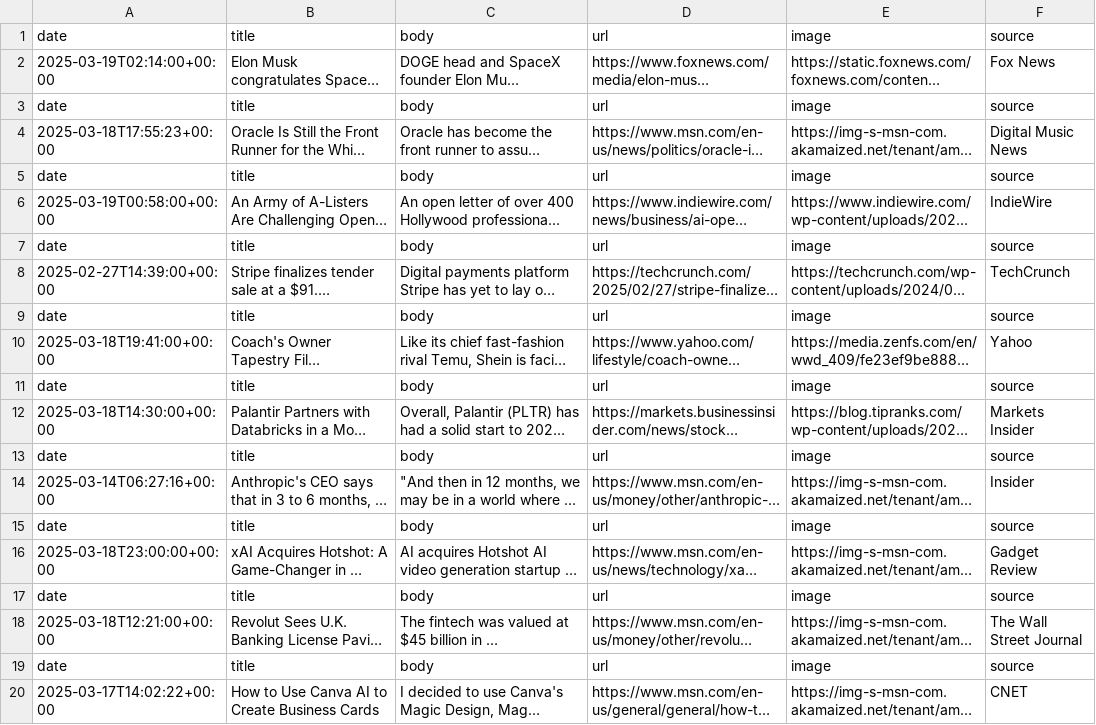
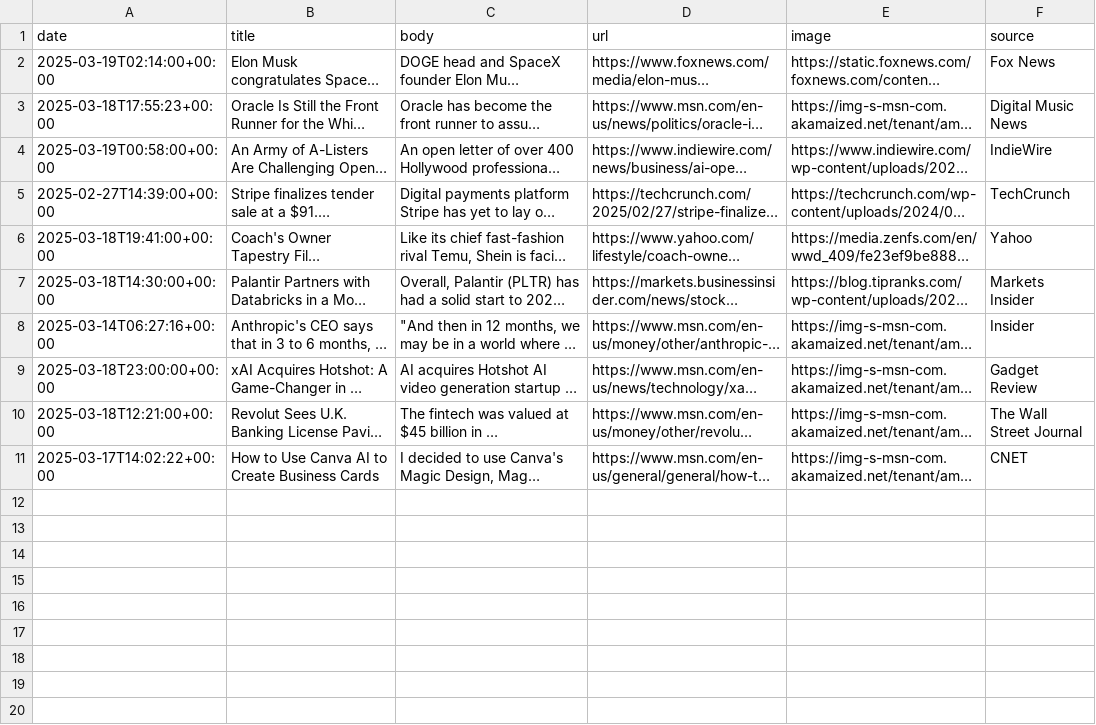
Before and after one commit to lloydchang/zzz-company-news, a CSV file: aggregated-news.csv, drawn as a sheet; long unchanged cells end in …; the diff names each change by its address in the sheet, - before the commit and + after, or states it on an @@ line.

```diff
--- a/aggregated-news.csv
+++ b/aggregated-news.csv
-row 3: date | title | body | url | image | source
-row 5: date | title | body | url | image | source
-row 7: date | title | body | url | image | source
-row 9: date | title | body | url | image | source
-row 11: date | title | body | url | image | source
-row 13: date | title | body | url | image | source
-row 15: date | title | body | url | image | source
-row 17: date | title | body | url | image | source
-row 19: date | title | body | url | image | source
```
Also changed, not shown: 1 other file.
